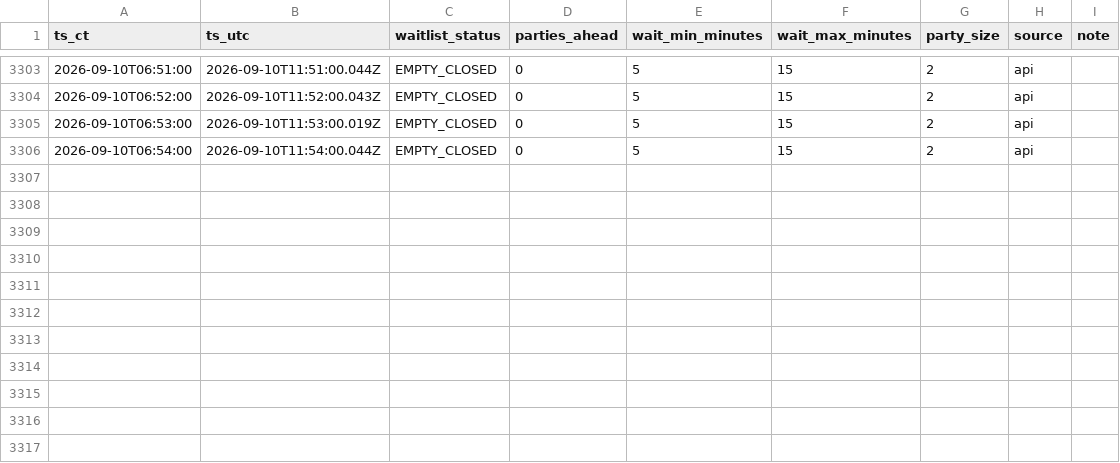
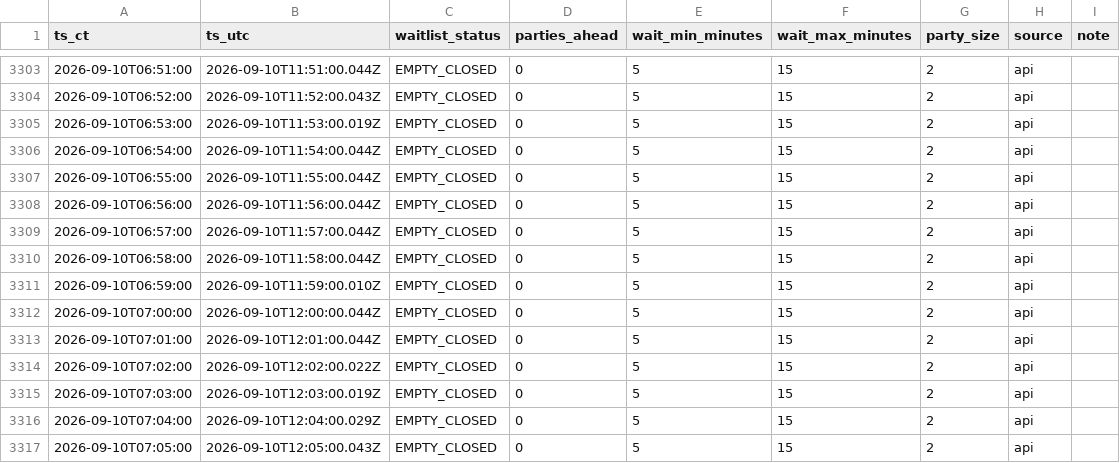
Before and after one commit to bront-s/oph-edina-waitlist, a CSV file: data/waitlist_log_ci_b.csv, drawn as a sheet; only a part is shown, gaps mark what is left out.

```diff
--- a/data/waitlist_log_ci_b.csv
+++ b/data/waitlist_log_ci_b.csv
@@ -3306 +3306,12 @@ ts_ct,ts_utc,waitlist_status,parties_ahead,wait_min_minutes,wait_max_minutes,par
 2026-09-10T06:54:00,2026-09-10T11:54:00.044Z,EMPTY_CLOSED,0,5,15,2,api,
+2026-09-10T06:55:00,2026-09-10T11:55:00.044Z,EMPTY_CLOSED,0,5,15,2,api,
+2026-09-10T06:56:00,2026-09-10T11:56:00.044Z,EMPTY_CLOSED,0,5,15,2,api,
+2026-09-10T06:57:00,2026-09-10T11:57:00.044Z,EMPTY_CLOSED,0,5,15,2,api,
+2026-09-10T06:58:00,2026-09-10T11:58:00.044Z,EMPTY_CLOSED,0,5,15,2,api,
+2026-09-10T06:59:00,2026-09-10T11:59:00.010Z,EMPTY_CLOSED,0,5,15,2,api,
+2026-09-10T07:00:00,2026-09-10T12:00:00.044Z,EMPTY_CLOSED,0,5,15,2,api,
+2026-09-10T07:01:00,2026-09-10T12:01:00.044Z,EMPTY_CLOSED,0,5,15,2,api,
+2026-09-10T07:02:00,2026-09-10T12:02:00.022Z,EMPTY_CLOSED,0,5,15,2,api,
+2026-09-10T07:03:00,2026-09-10T12:03:00.019Z,EMPTY_CLOSED,0,5,15,2,api,
+2026-09-10T07:04:00,2026-09-10T12:04:00.029Z,EMPTY_CLOSED,0,5,15,2,api,
+2026-09-10T07:05:00,2026-09-10T12:05:00.043Z,EMPTY_CLOSED,0,5,15,2,api,
```
